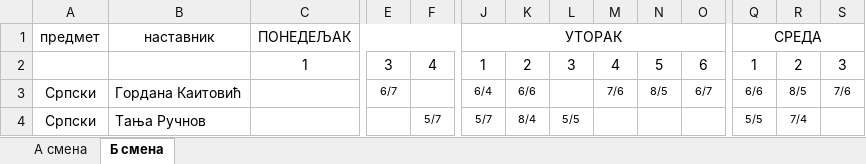
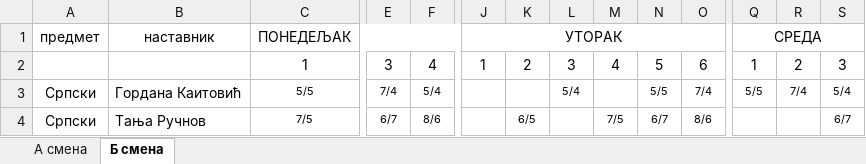
Before and after one commit to ignniss/raspored, an Excel workbook: Raspored.xlsx, sheet Б смена, drawn as a sheet; only a part is shown, gaps mark what is left out; values as stored, in another font and other column widths than the file's, no borders; the diff covers the shown part only; the diff names each change by its address in the sheet, - before the commit and + after, or states it on an @@ line.

```diff
--- a/Raspored.xlsx (sheet Б смена)
+++ b/Raspored.xlsx (sheet Б смена)
-C3: (empty)
+C3: 5/5
-E3: 6/7
+E3: 7/4
-F3: (empty)
+F3: 5/4
-J3: 6/4
+J3: (empty)
-K3: 6/6
+K3: (empty)
-L3: (empty)
+L3: 5/4
-M3: 7/6
+M3: (empty)
-N3: 8/5
+N3: 5/5
-O3: 6/7
+O3: 7/4
-Q3: 6/6
+Q3: 5/5
-R3: 8/5
+R3: 7/4
-S3: 7/6
+S3: 5/4
-C4: (empty)
+C4: 7/5
-E4: (empty)
+E4: 6/7
-F4: 5/7
+F4: 8/6
-J4: 5/7
+J4: (empty)
-K4: 8/4
+K4: 6/5
-L4: 5/5
+L4: (empty)
-M4: (empty)
+M4: 7/5
-N4: (empty)
+N4: 6/7
-O4: (empty)
+O4: 8/6
-Q4: 5/5
+Q4: (empty)
-R4: 7/4
+R4: (empty)
-S4: (empty)
+S4: 6/7
```
Also changed, not shown: 9 added rows, 4 removed rows and 448 edited cells elsewhere in this sheet, sheet А смена.
